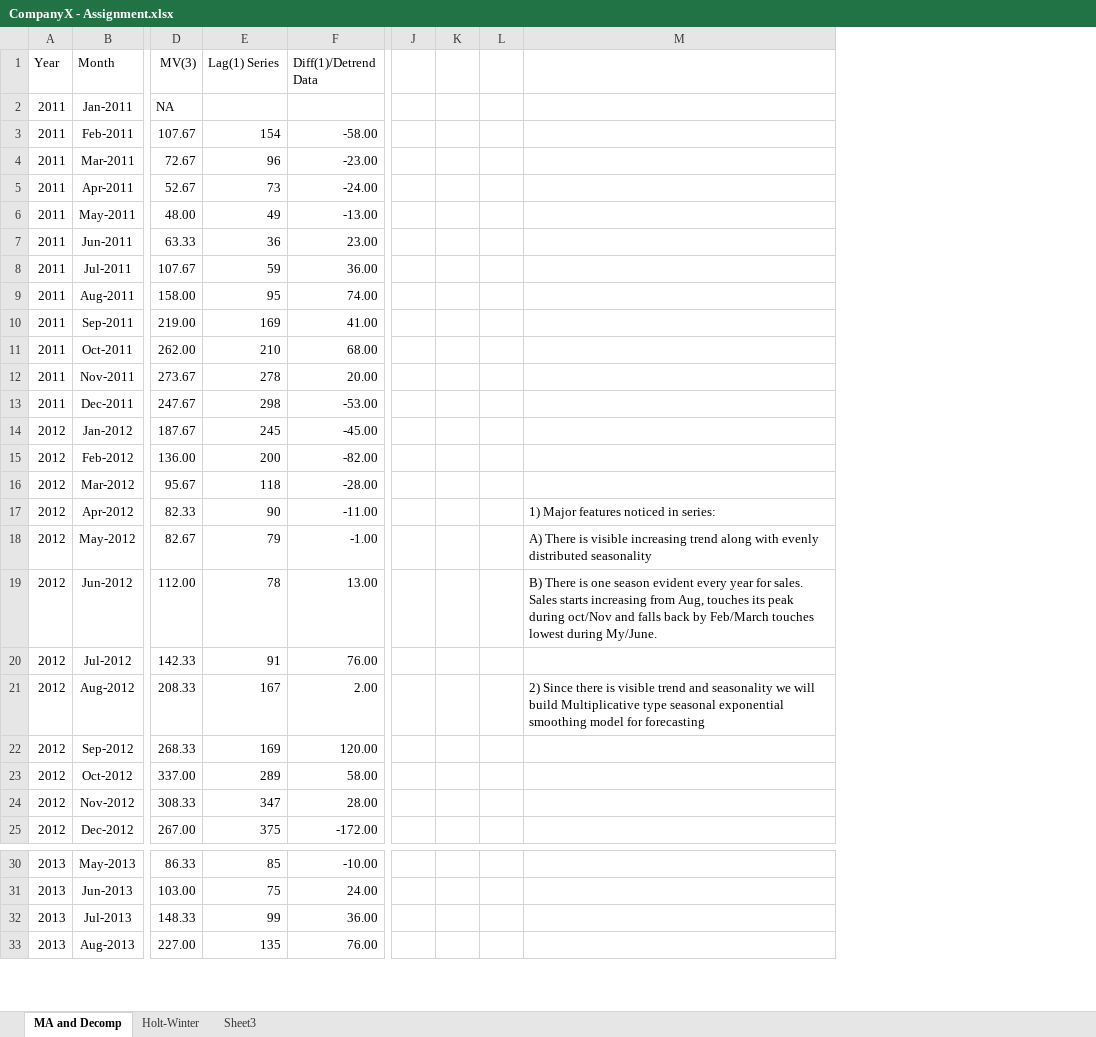
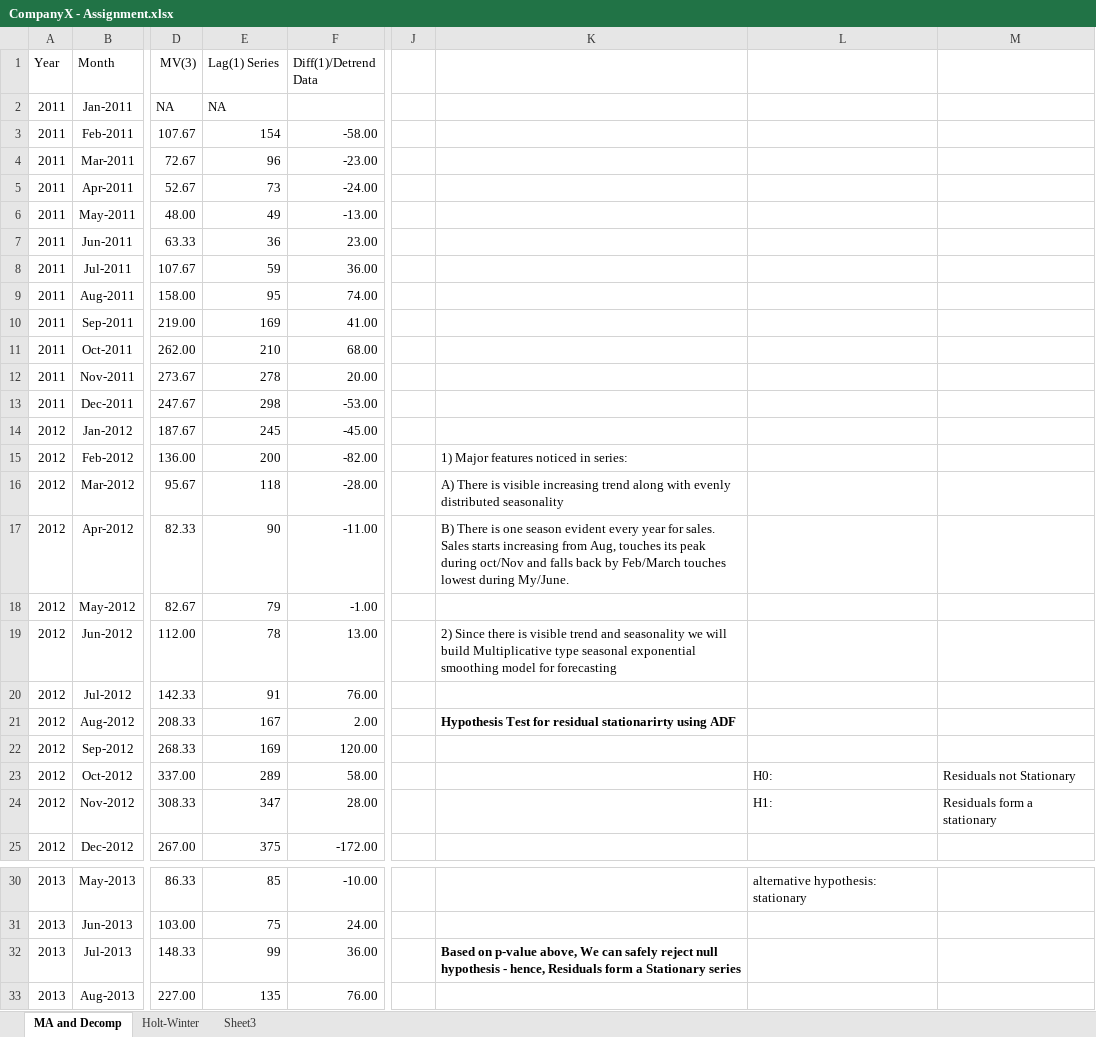
Before and after one commit to bhavsar-dushyant/Time-Series-Forecasting-to-predict-sales-of-Company-X, an Excel workbook: CompanyX - Assignment.xlsx, sheet MA and Decomp, drawn as a sheet; only a part is shown, gaps mark what is left out; values as stored, in another font and other column widths than the file's, no borders; charts and pictures not drawn; removed rows and columns are numbered as before the commit, all else as after; the diff names each change by its address in the sheet, - before the commit and + after, or states it on an @@ line.

Commit message:
Add files via upload

```diff
--- a/CompanyX - Assignment.xlsx (sheet MA and Decomp)
+++ b/CompanyX - Assignment.xlsx (sheet MA and Decomp)
-column K, empty
-column L, empty
+column L, rows 23-24: H0: | H1:; row 30: alternative hypothesis: stationary
+column M, rows 23-24: Residuals not Stationary | Residuals form a stationary
-E2 (Lag(1) Series): (empty)
+E2 (Lag(1) Series): NA
-K15: (empty)
+K15: 1) Major features noticed in series:
-K16: (empty)
+K16: A) There is visible increasing trend along with evenly distributed seasonality
-K17: 1) Major features noticed in series:
+K17: B) There is one season evident every year for sales. Sales starts increasing from Aug, touches its peak during oct/Nov and falls back by Feb/March touches lowest during My/June.
-K18: A) There is visible increasing trend along with evenly distributed seasonality
+K18: (empty)
-K19: B) There is one season evident every year for sales. Sales starts increasing from Aug, touches its peak during oct/Nov and falls back by Feb/March touches lowest during My/June.
+K19: 2) Since there is visible trend and seasonality we will build Multiplicative type seasonal exponential smoothing model for forecasting
-K21: 2) Since there is visible trend and seasonality we will build Multiplicative type seasonal exponential smoothing model for forecasting
+K21: Hypothesis Test for residual stationarirty using ADF
-K21 bold: off
+K21 bold: on
-K32: (empty)
+K32: Based on p-value above, We can safely reject null hypothesis - hence, Residuals form a Stationary series
```
Also changed, not shown: charts or pictures.
